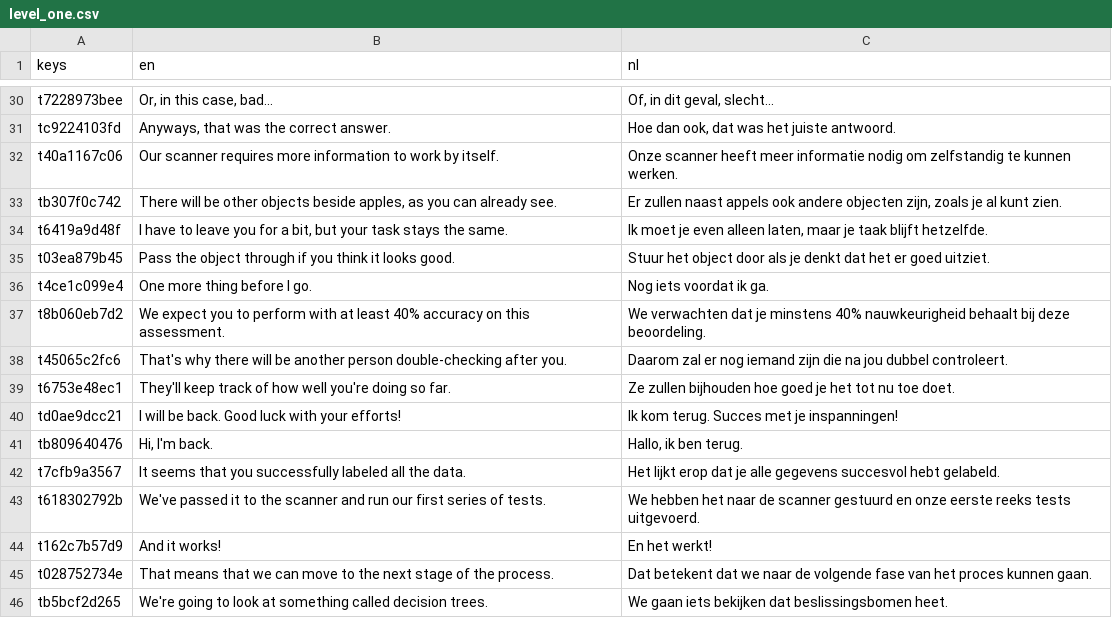
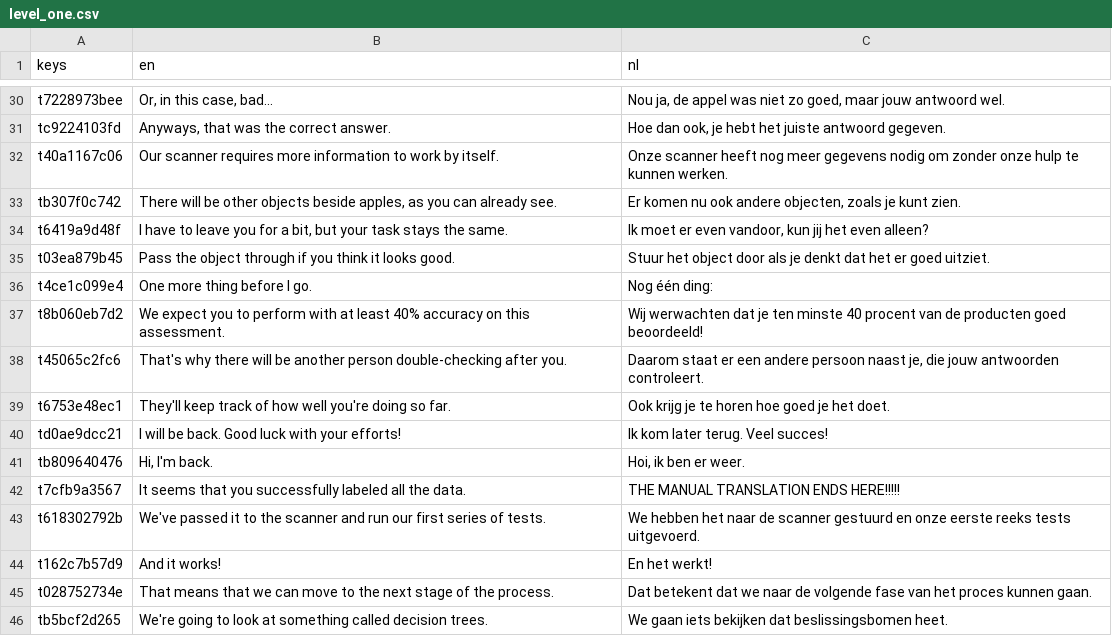
Before and after one commit to sophiedkk/ELSA-Smart-Scanner-Game, a CSV file: game/dialogue/level_one.csv, drawn as a sheet; only a part is shown, gaps mark what is left out; the diff covers the shown part only; the diff names each change by its address in the sheet, - before the commit and + after, or states it on an @@ line.

Commit message:
Translation update
Changes only part of the script, the rest is still auto-translated hot garbage

```diff
--- a/game/dialogue/level_one.csv
+++ b/game/dialogue/level_one.csv
-C30 (nl): Of, in dit geval, slecht...
+C30 (nl): Nou ja, de appel was niet zo goed, maar jouw antwoord wel.
-C31 (nl): Hoe dan ook, dat was het juiste antwoord.
+C31 (nl): Hoe dan ook, je hebt het juiste antwoord gegeven.
-C32 (nl): …scanner heeft meer informatie nodig om zelfstandig te kunnen…
+C32 (nl): …scanner heeft nog meer gegevens nodig om zonder onze hulp te kunnen…
-C33 (nl): Er zullen naast appels ook andere objecten zijn, zoals je al kunt zien.
+C33 (nl): Er komen nu ook andere objecten, zoals je kunt zien.
-C34 (nl): Ik moet je even alleen laten, maar je taak blijft hetzelfde.
+C34 (nl): Ik moet er even vandoor, kun jij het even alleen?
-C36 (nl): Nog iets voordat ik ga.
+C36 (nl): Nog één ding:
-C37 (nl): We verwachten dat je minstens 40% nauwkeurigheid behaalt bij deze beoordeling.
+C37 (nl): Wij werwachten dat je ten minste 40 procent van de producten goed beoordeeld!
-C38 (nl): Daarom zal er nog iemand zijn die na jou dubbel controleert.
+C38 (nl): Daarom staat er een andere persoon naast je, die jouw antwoorden controleert.
-C39 (nl): Ze zullen bijhouden hoe goed je het tot nu toe doet.
+C39 (nl): Ook krijg je te horen hoe goed je het doet.
-C40 (nl): Ik kom terug. Succes met je inspanningen!
+C40 (nl): Ik kom later terug. Veel succes!
-C41 (nl): Hallo, ik ben terug.
+C41 (nl): Hoi, ik ben er weer.
-C42 (nl): Het lijkt erop dat je alle gegevens succesvol hebt gelabeld.
+C42 (nl): THE MANUAL TRANSLATION ENDS HERE!!!!!
```
Also changed, not shown: 27 edited cells elsewhere in this file.
